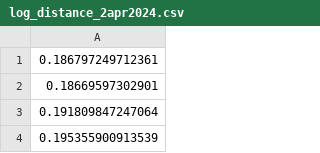
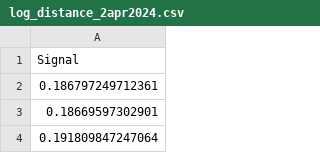
Before and after one commit to noahcroit/touchless-ui-poc, a CSV file: click_detector/log_distance_2apr2024.csv, drawn as a sheet; only a part is shown; the shorter side is filled out with more unchanged rows; the diff names each change by its address in the sheet, - before the commit and + after, or states it on an @@ line.

```diff
--- a/click_detector/log_distance_2apr2024.csv
+++ b/click_detector/log_distance_2apr2024.csv
+row 1: Signal
```
Also changed, not shown: click_detector/log_4apr2024.csv, 7 other files.
